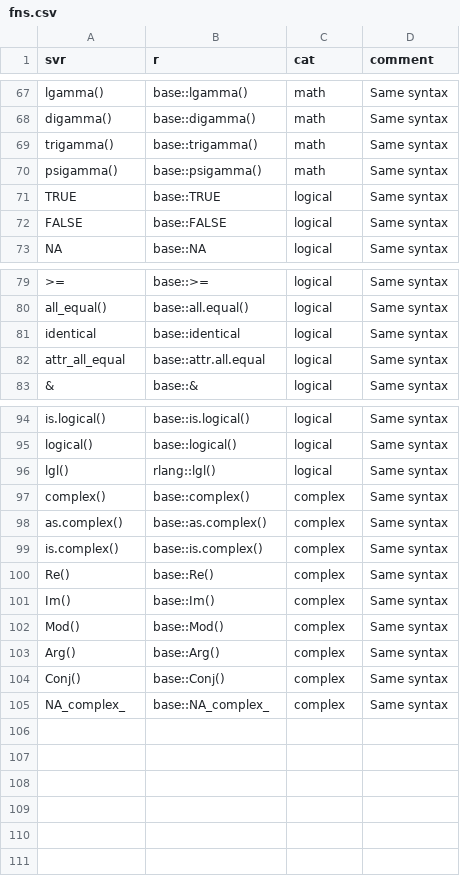
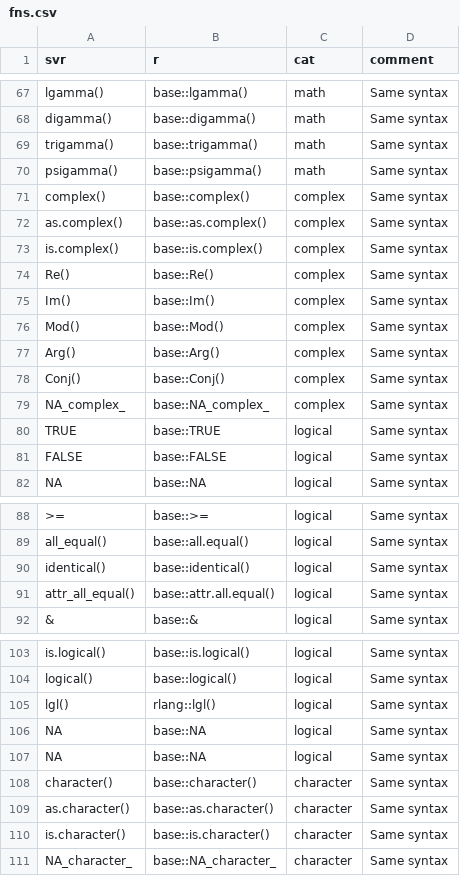
Before and after one commit to SciViews/SciViewsDoc, a CSV file: fns.csv, drawn as a sheet; only a part is shown, gaps mark what is left out.

```diff
--- a/fns.csv
+++ b/fns.csv
@@ -70,2 +70,11 @@
 "psigamma()","base::psigamma()","math","Same syntax"
+"complex()","base::complex()","complex","Same syntax"
+"as.complex()","base::as.complex()","complex","Same syntax"
+"is.complex()","base::is.complex()","complex","Same syntax"
+"Re()","base::Re()","complex","Same syntax"
+"Im()","base::Im()","complex","Same syntax"
+"Mod()","base::Mod()","complex","Same syntax"
+"Arg()","base::Arg()","complex","Same syntax"
+"Conj()","base::Conj()","complex","Same syntax"
+"NA_complex_","base::NA_complex_","complex","Same syntax"
 "TRUE","base::TRUE","logical","Same syntax"
@@ -80,4 +89,4 @@ NA,"base::NA","logical","Same syntax"
 "all_equal()","base::all.equal()","logical","Same syntax"
-"identical","base::identical","logical","Same syntax"
-"attr_all_equal","base::attr.all.equal","logical","Same syntax"
+"identical()","base::identical()","logical","Same syntax"
+"attr_all_equal()","base::attr.all.equal()","logical","Same syntax"
 "&","base::&","logical","Same syntax"
@@ -96,10 +105,7 @@ NA,"base::NA","logical","Same syntax"
 "lgl()","rlang::lgl()","logical","Same syntax"
-"complex()","base::complex()","complex","Same syntax"
-"as.complex()","base::as.complex()","complex","Same syntax"
-"is.complex()","base::is.complex()","complex","Same syntax"
-"Re()","base::Re()","complex","Same syntax"
-"Im()","base::Im()","complex","Same syntax"
-"Mod()","base::Mod()","complex","Same syntax"
-"Arg()","base::Arg()","complex","Same syntax"
-"Conj()","base::Conj()","complex","Same syntax"
-"NA_complex_","base::NA_complex_","complex","Same syntax"
+NA,"base::NA","logical","Same syntax"
+NA,"base::NA","logical","Same syntax"
+"character()","base::character()","character","Same syntax"
+"as.character()","base::as.character()","character","Same syntax"
+"is.character()","base::is.character()","character","Same syntax"
+"NA_character_","base::NA_character_","character","Same syntax"
```
Also changed, not shown: 16 other files.
